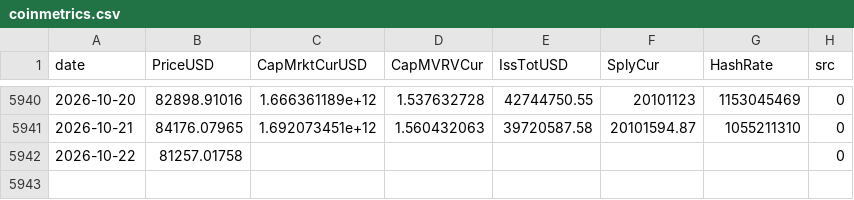
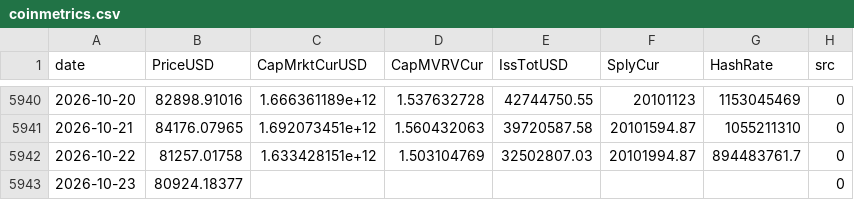
Before and after one commit to North7/tidemark, a CSV file: data/raw/coinmetrics.csv, drawn as a sheet; only a part is shown, gaps mark what is left out.

```diff
--- a/data/raw/coinmetrics.csv
+++ b/data/raw/coinmetrics.csv
@@ -5941,2 +5941,3 @@ date,PriceUSD,CapMrktCurUSD,CapMVRVCur,IssTotUSD,SplyCur,HashRate,src
 2026-10-21,84176.07965,1.692073451e+12,1.560432063,39720587.58,20101594.87,1055211310,0
-2026-10-22,81257.01758,,,,,,0
+2026-10-22,81257.01758,1.633428151e+12,1.503104769,32502807.03,20101994.87,894483761.7,0
+2026-10-23,80924.18377,,,,,,0
```
Also changed, not shown: data/indicators.csv, data/raw/ohlc.csv, 16 other files.
